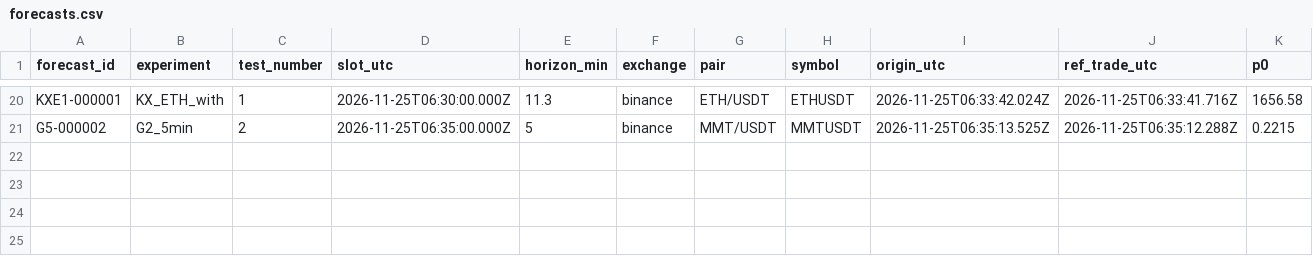
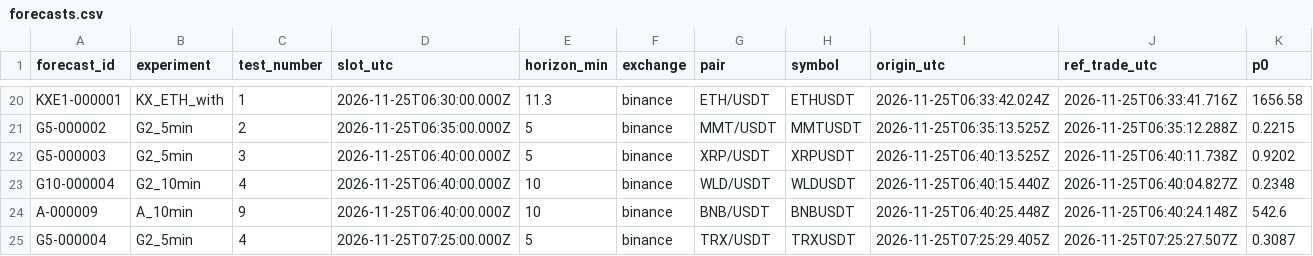
Before and after one commit to usage99918-ctrl/Nj, a CSV file: reports/exports/forecasts.csv, drawn as a sheet; only a part is shown, gaps mark what is left out; rows hold the shown columns only; the diff names each change by its address in the sheet, - before the commit and + after, or states it on an @@ line.

```diff
--- a/reports/exports/forecasts.csv
+++ b/reports/exports/forecasts.csv
+row 22: G5-000003 | G2_5min | 3 | 2026-11-25T06:40:00.000Z | 5 | binance | XRP/USDT | XRPUSDT | 2026-11-25T06:40:13.525Z | 2026-11-25T06:40:11.738Z | 0.9202
+row 23: G10-000004 | G2_10min | 4 | 2026-11-25T06:40:00.000Z | 10 | binance | WLD/USDT | WLDUSDT | 2026-11-25T06:40:15.440Z | 2026-11-25T06:40:04.827Z | 0.2348
+row 24: A-000009 | A_10min | 9 | 2026-11-25T06:40:00.000Z | 10 | binance | BNB/USDT | BNBUSDT | 2026-11-25T06:40:25.448Z | 2026-11-25T06:40:24.148Z | 542.6
+row 25: G5-000004 | G2_5min | 4 | 2026-11-25T07:25:00.000Z | 5 | binance | TRX/USDT | TRXUSDT | 2026-11-25T07:25:29.405Z | 2026-11-25T07:25:27.507Z | 0.3087
```
Also changed, not shown: reports/exports/outcomes.csv, reports/exports/scans.csv, 8 other files.
